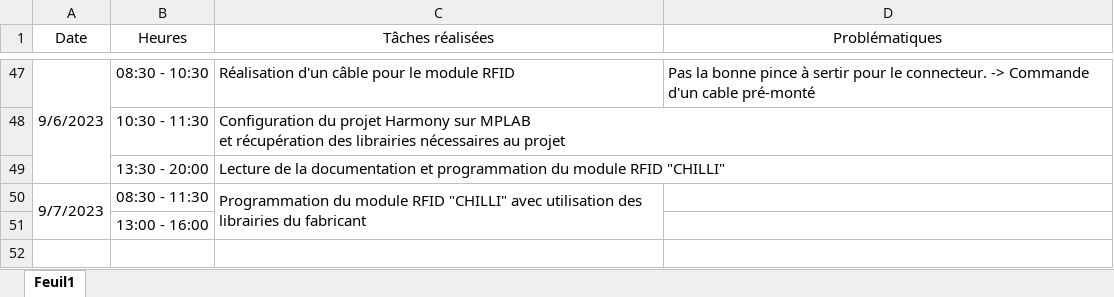
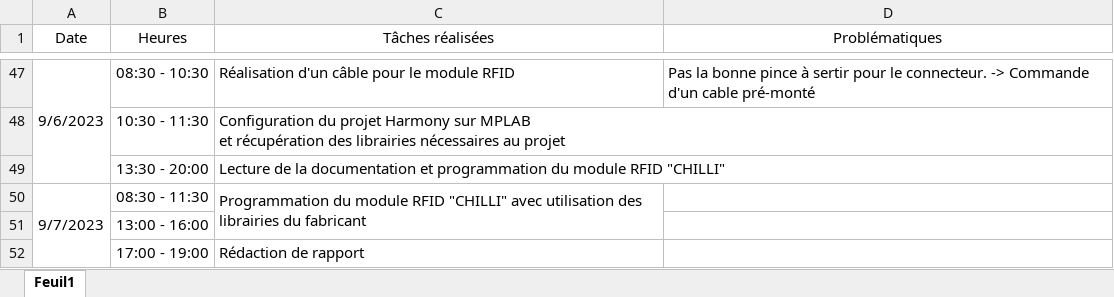
Before and after one commit to Miguel-SLO/2312_BadgePlace, an Excel workbook: doc/planification/2312_BadgePlace_Journal.xlsx, sheet Feuil1, drawn as a sheet; only a part is shown, gaps mark what is left out; values as stored, in another font and other column widths than the file's, no borders; the diff names each change by its address in the sheet, - before the commit and + after, or states it on an @@ line.

Commit message:
Update 2312_BadgePlace_Journal.xlsx

```diff
--- a/doc/planification/2312_BadgePlace_Journal.xlsx (sheet Feuil1)
+++ b/doc/planification/2312_BadgePlace_Journal.xlsx (sheet Feuil1)
+row 52:  | 17:00 - 19:00 | Rédaction de rapport
```
